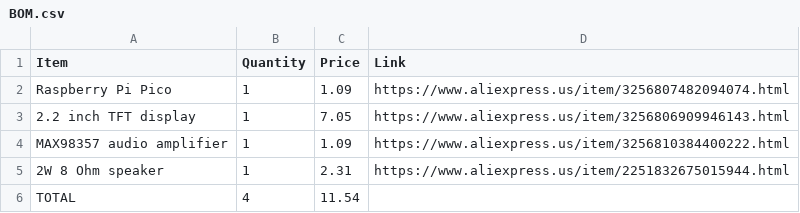
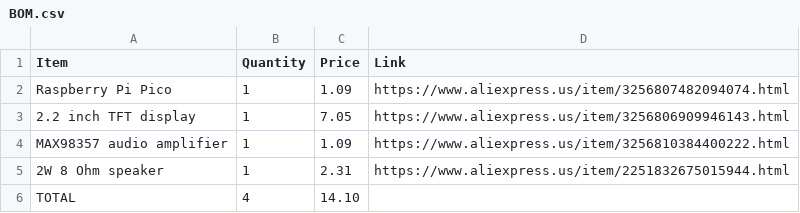
Before and after one commit to Chicken-Nugget-N/pico-gameboy, a CSV file: BOM.csv, drawn as a sheet.

Commit message:
Fix total cost in BOM.csv
Updated total cost in BOM.csv to reflect new calculations.

```diff
--- a/BOM.csv
+++ b/BOM.csv
@@ -5,2 +5,2 @@ MAX98357 audio amplifier,1,1.09,https://www.aliexpress.us/item/3256810384400222.
 2W 8 Ohm speaker,1,2.31,https://www.aliexpress.us/item/2251832675015944.html
-TOTAL,4,11.54,
+TOTAL,4,14.10,
```
